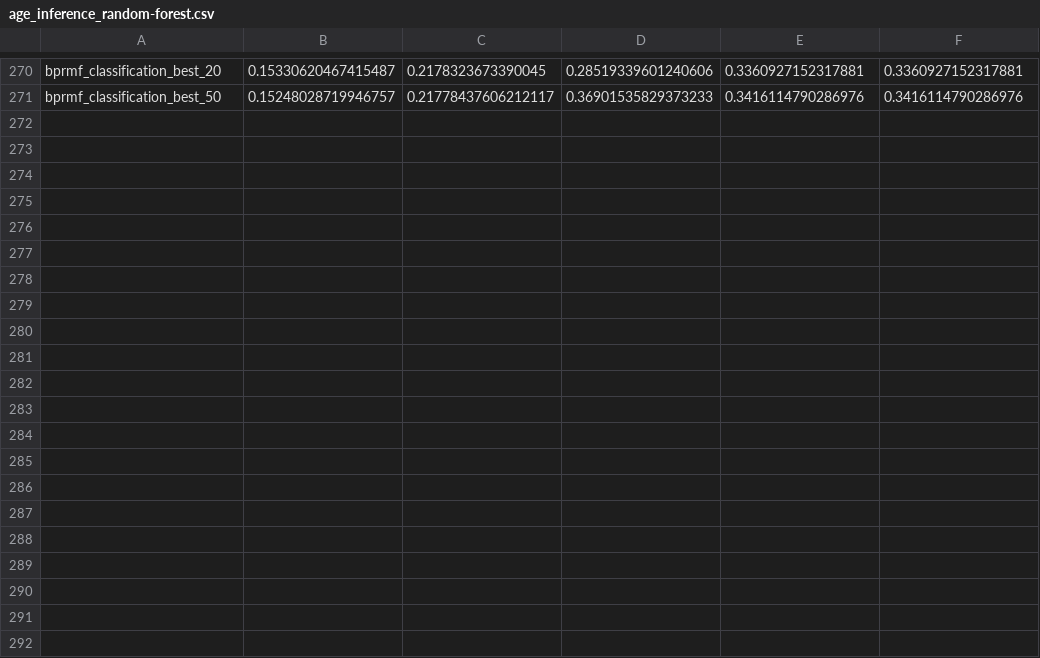
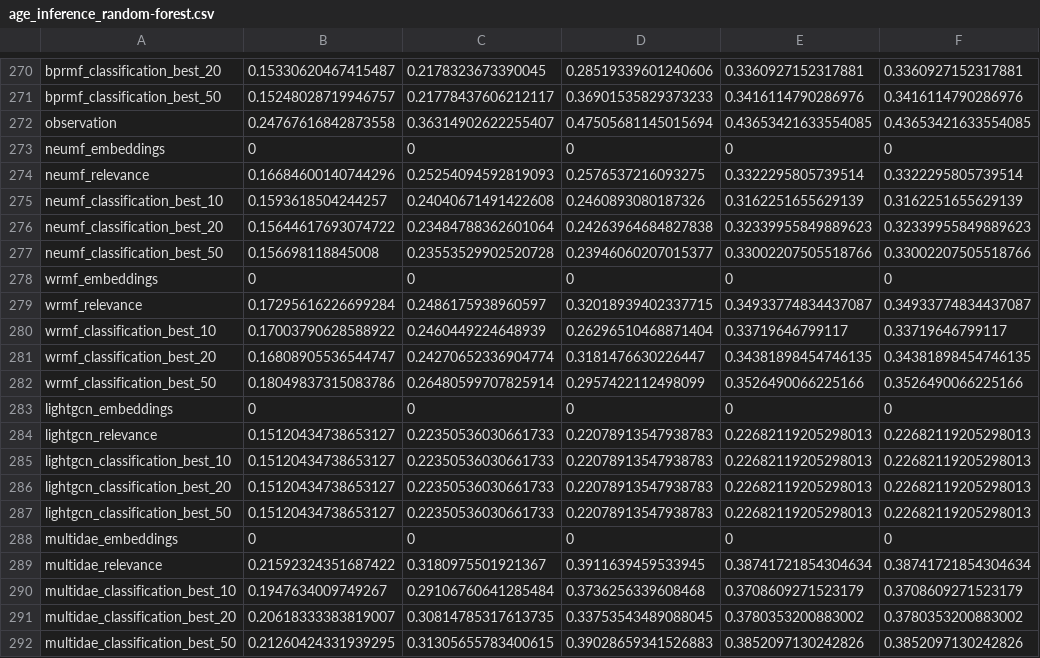
Before and after one commit to marinimau/privacy_and_fairness_in_recsys, a CSV file: results/age_inference_random-forest.csv, drawn as a sheet; only a part is shown, gaps mark what is left out.

```diff
--- a/results/age_inference_random-forest.csv
+++ b/results/age_inference_random-forest.csv
@@ -271 +271,22 @@ bprmf_classification_best_20,0.15330620467415487,0.2178323673390045,0.2851933960
 bprmf_classification_best_50,0.15248028719946757,0.21778437606212117,0.36901535829373233,0.3416114790286976,0.3416114790286976
+observation,0.24767616842873558,0.36314902622255407,0.47505681145015694,0.43653421633554085,0.43653421633554085
+neumf_embeddings,0,0,0,0,0
+neumf_relevance,0.16684600140744296,0.25254094592819093,0.2576537216093275,0.3322295805739514,0.3322295805739514
+neumf_classification_best_10,0.1593618504244257,0.24040671491422608,0.2460893080187326,0.3162251655629139,0.3162251655629139
+neumf_classification_best_20,0.15644617693074722,0.23484788362601064,0.24263964684827838,0.32339955849889623,0.32339955849889623
+neumf_classification_best_50,0.156698118845008,0.23553529902520728,0.23946060207015377,0.33002207505518766,0.33002207505518766
+wrmf_embeddings,0,0,0,0,0
+wrmf_relevance,0.17295616226699284,0.2486175938960597,0.32018939402337715,0.34933774834437087,0.34933774834437087
+wrmf_classification_best_10,0.17003790628588922,0.2460449224648939,0.26296510468871404,0.33719646799117,0.33719646799117
+wrmf_classification_best_20,0.16808905536544747,0.24270652336904774,0.3181476630226447,0.34381898454746135,0.34381898454746135
+wrmf_classification_best_50,0.18049837315083786,0.26480599707825914,0.2957422112498099,0.3526490066225166,0.3526490066225166
+lightgcn_embeddings,0,0,0,0,0
+lightgcn_relevance,0.15120434738653127,0.22350536030661733,0.22078913547938783,0.22682119205298013,0.22682119205298013
+lightgcn_classification_best_10,0.15120434738653127,0.22350536030661733,0.22078913547938783,0.22682119205298013,0.22682119205298013
+lightgcn_classification_best_20,0.15120434738653127,0.22350536030661733,0.22078913547938783,0.22682119205298013,0.22682119205298013
+lightgcn_classification_best_50,0.15120434738653127,0.22350536030661733,0.22078913547938783,0.22682119205298013,0.22682119205298013
+multidae_embeddings,0,0,0,0,0
+multidae_relevance,0.21592324351687422,0.3180975501921367,0.3911639459533945,0.38741721854304634,0.38741721854304634
+multidae_classification_best_10,0.1947634009749267,0.29106760641285484,0.3736256339608468,0.3708609271523179,0.3708609271523179
+multidae_classification_best_20,0.20618333383819007,0.30814785317613735,0.33753543489088045,0.3780353200883002,0.3780353200883002
+multidae_classification_best_50,0.21260424331939295,0.31305655783400615,0.39028659341526883,0.3852097130242826,0.3852097130242826
```
Also changed, not shown: results/age_inference_logistic-regression.csv, results/gender_inference_logistic-regression.csv, 11 other files.
